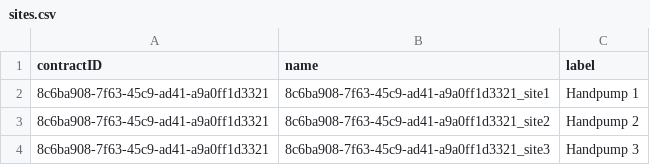
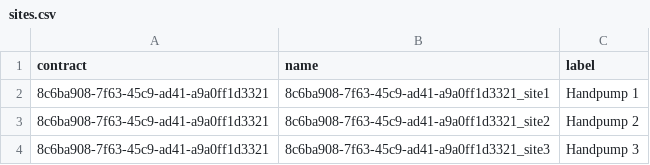
Before and after one commit to gr8abbas/SaveFiles, a CSV file: sites.csv, drawn as a sheet.

Commit message:
Update sites.csv from Apps Script

```diff
--- a/sites.csv
+++ b/sites.csv
@@ -1,2 +1,2 @@
-contractID,name,label
+contract,name,label
 8c6ba908-7f63-45c9-ad41-a9a0ff1d3321,8c6ba908-7f63-45c9-ad41-a9a0ff1d3321_site1,Handpump 1
```
